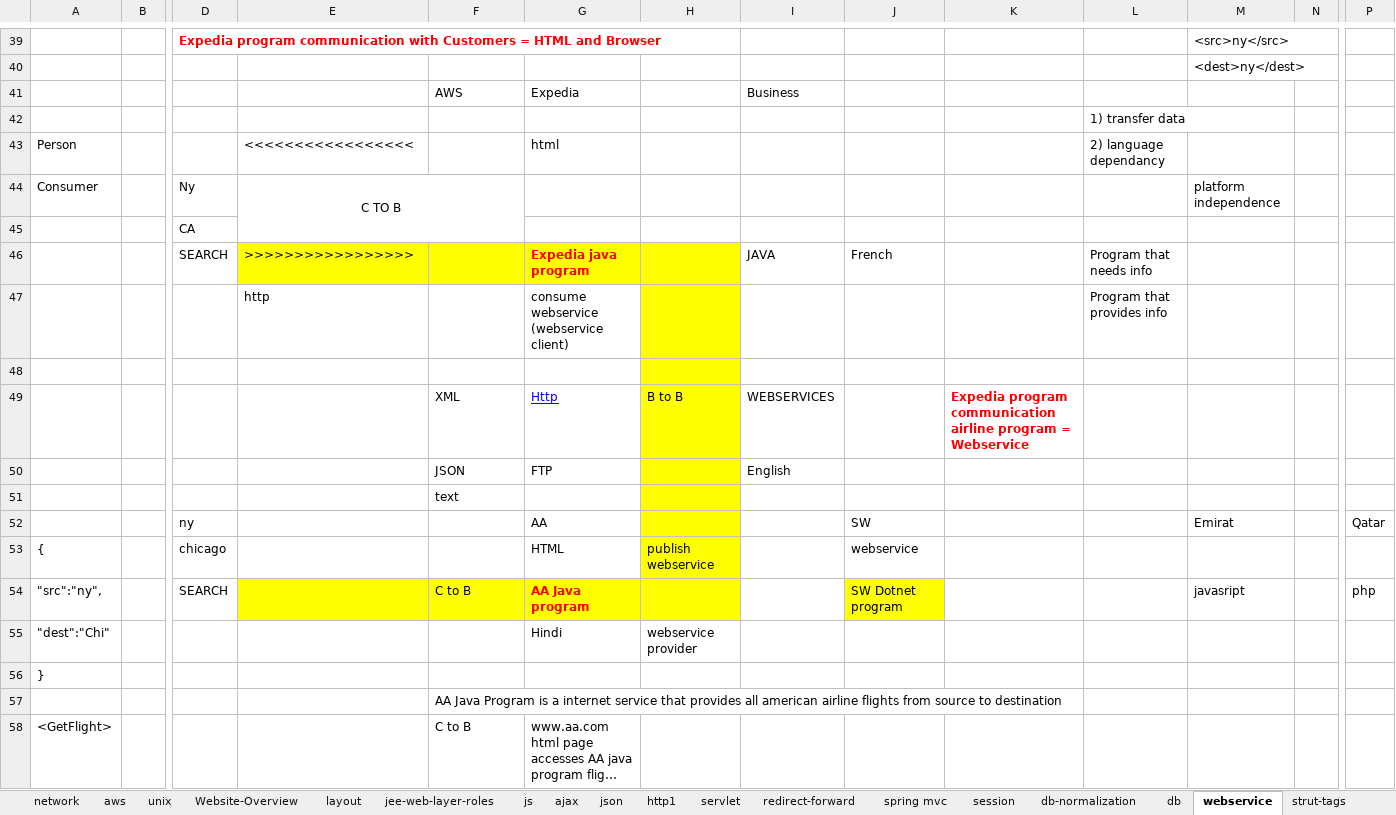
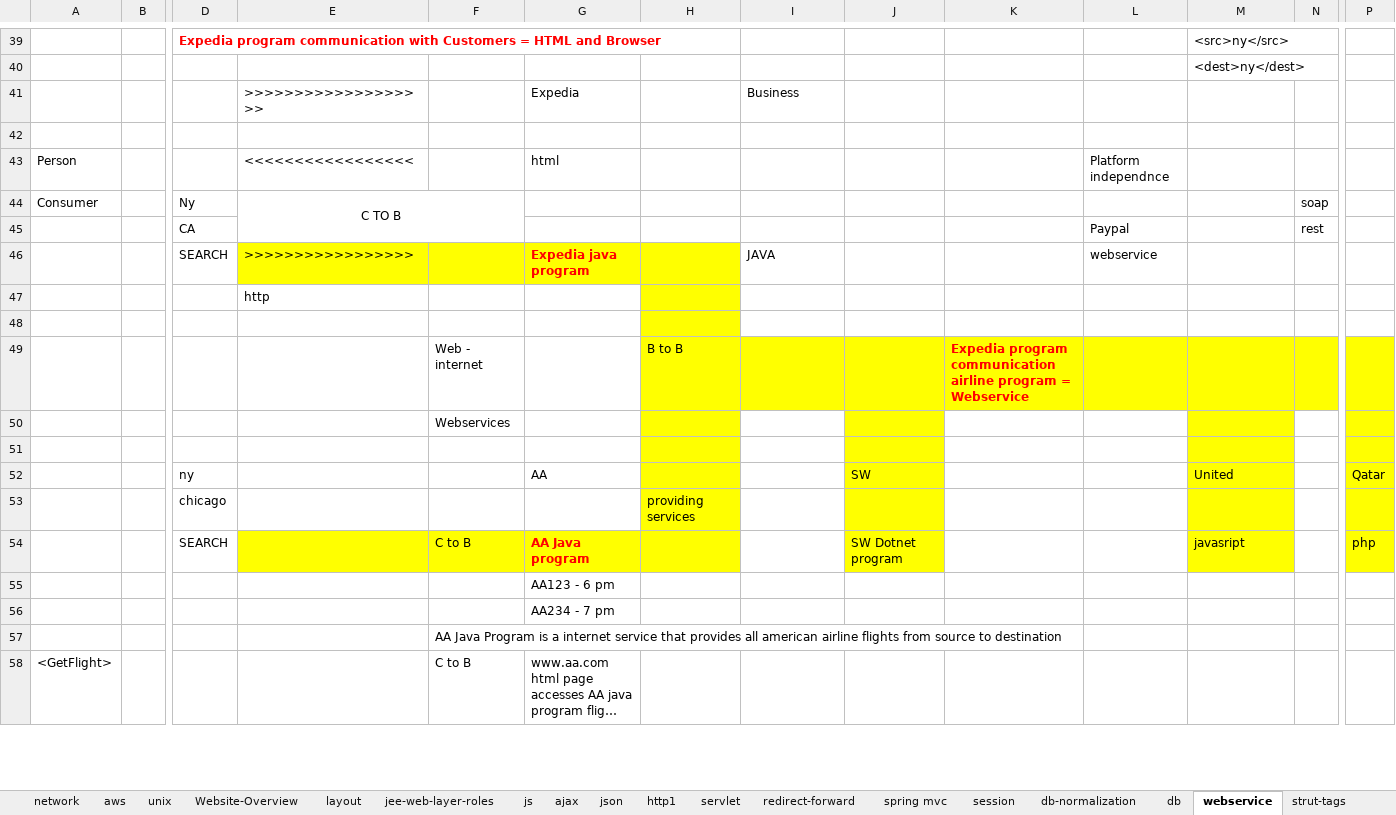
Before and after one commit to thinkcodegravity/jeemar, an Excel workbook: jee_latest_st.xlsx, sheet webservice, drawn as a sheet; only a part is shown, gaps mark what is left out; long unchanged cells end in …; values as stored, in another font and other column widths than the file's, no borders; removed rows and columns are numbered as before the commit, all else as after; rows hold the shown columns only; the diff names each change by its address in the sheet, - before the commit and + after, or states it on an @@ line.

```diff
--- a/jee_latest_st.xlsx (sheet webservice)
+++ b/jee_latest_st.xlsx (sheet webservice)
-E41: (empty)
+E41: >>>>>>>>>>>>>>>>>>>
-F41: AWS
+F41: (empty)
-row 42:  |  |  |  |  |  |  |  |  |  | 1) transfer data
-row 43: Person |  |  | <<<<<<<<<<<<<<<<< |  | html |  |  |  |  | 2) language dependancy
-row 44: Consumer |  | Ny | C TO B |  |  |  |  |  |  |  | platform independence
-row 45:  |  | CA
-row 46:  |  | SEARCH | >>>>>>>>>>>>>>>>> |  | Expedia java program |  | JAVA | French |  | Program that needs info
-row 47:  |  |  | http |  | consume webservice (webservice client) |  |  |  |  | Program that provides info
-H42 fill: #FFFF00
+H42 fill: none
-row 49:  |  |  |  | XML | Http | B to B | WEBSERVICES |  | Expedia program communication airline program = Webservice
+row 43: Person |  |  | <<<<<<<<<<<<<<<<< |  | html |  |  |  |  | Platform independnce
+row 44: Consumer |  | Ny | C TO B |  |  |  |  |  |  |  |  | soap
+row 45:  |  | CA |  |  |  |  |  |  |  | Paypal |  | rest
+row 46:  |  | SEARCH | >>>>>>>>>>>>>>>>> |  | Expedia java program |  | JAVA |  |  | webservice
+row 47:  |  |  | http
-row 48:  |  |  |  | JSON | FTP |  | English
+row 48: (empty)
+row 49:  |  |  |  | Web - internet |  | B to B |  |  | Expedia program communication airline program = Webservice
+row 50:  |  |  |  | Webservices
-F51: text
+F51: (empty)
-J51:J52 fill: none
+J51:J52 fill: #FFFF00
-M51:M52 fill: none
+M51:M52 fill: #FFFF00
-P51:P52 fill: none
+P51:P52 fill: #FFFF00
-M52: Emirat
+M52: United
-row 53: { |  | chicago |  |  | HTML | publish webservice |  | webservice
+row 53:  |  | chicago |  |  |  | providing services
-A54: "src":"ny",
+A54: (empty)
-M54 fill: none
+M54 fill: #FFFF00
-P54 fill: none
+P54 fill: #FFFF00
-row 55: "dest":"Chi" |  |  |  |  | Hindi | webservice provider
-row 56: }
+row 55:  |  |  |  |  | AA123 - 6 pm
+row 56:  |  |  |  |  | AA234 - 7 pm
```
Also changed, not shown: sheet servlet, sheet http1, 3 other files.
